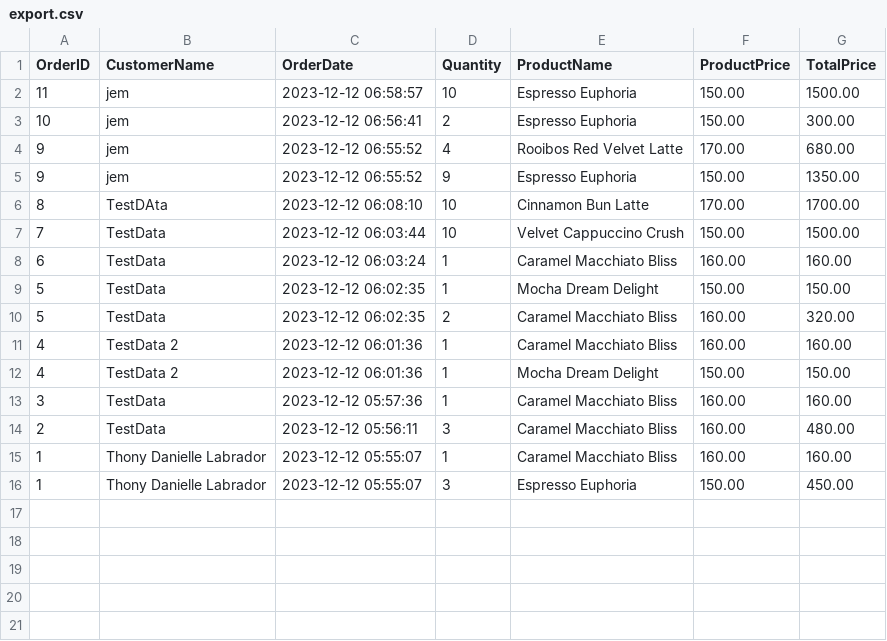
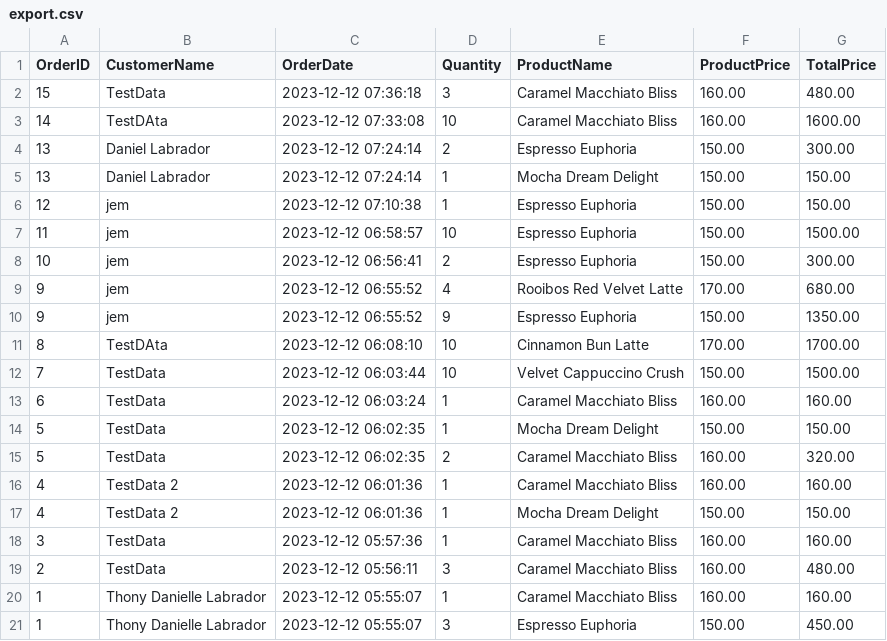
Before and after one commit to danlabrador/univ-simple-pos-system, a CSV file: export.csv, drawn as a sheet.

```diff
--- a/export.csv
+++ b/export.csv
@@ -1,2 +1,7 @@
 OrderID,CustomerName,OrderDate,Quantity,ProductName,ProductPrice,TotalPrice
+15,TestData,2023-12-12 07:36:18,3,Caramel Macchiato Bliss,160.00,480.00
+14,TestDAta,2023-12-12 07:33:08,10,Caramel Macchiato Bliss,160.00,1600.00
+13,Daniel Labrador,2023-12-12 07:24:14,2,Espresso Euphoria,150.00,300.00
+13,Daniel Labrador,2023-12-12 07:24:14,1,Mocha Dream Delight,150.00,150.00
+12,jem,2023-12-12 07:10:38,1,Espresso Euphoria,150.00,150.00
 11,jem,2023-12-12 06:58:57,10,Espresso Euphoria,150.00,1500.00
```
Also changed, not shown: 2 other files.
